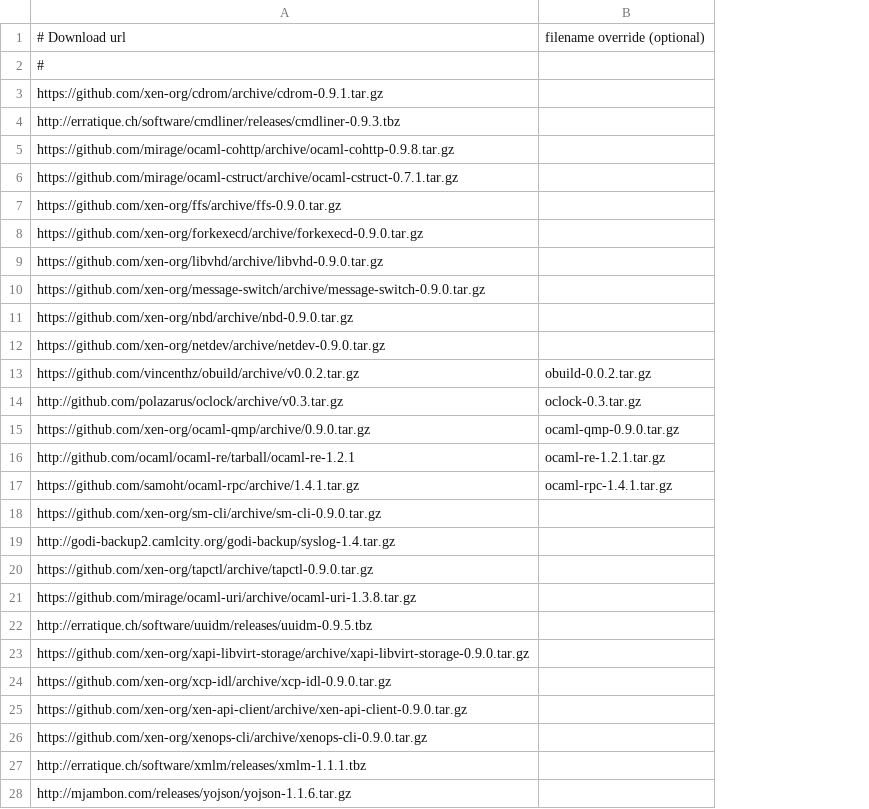
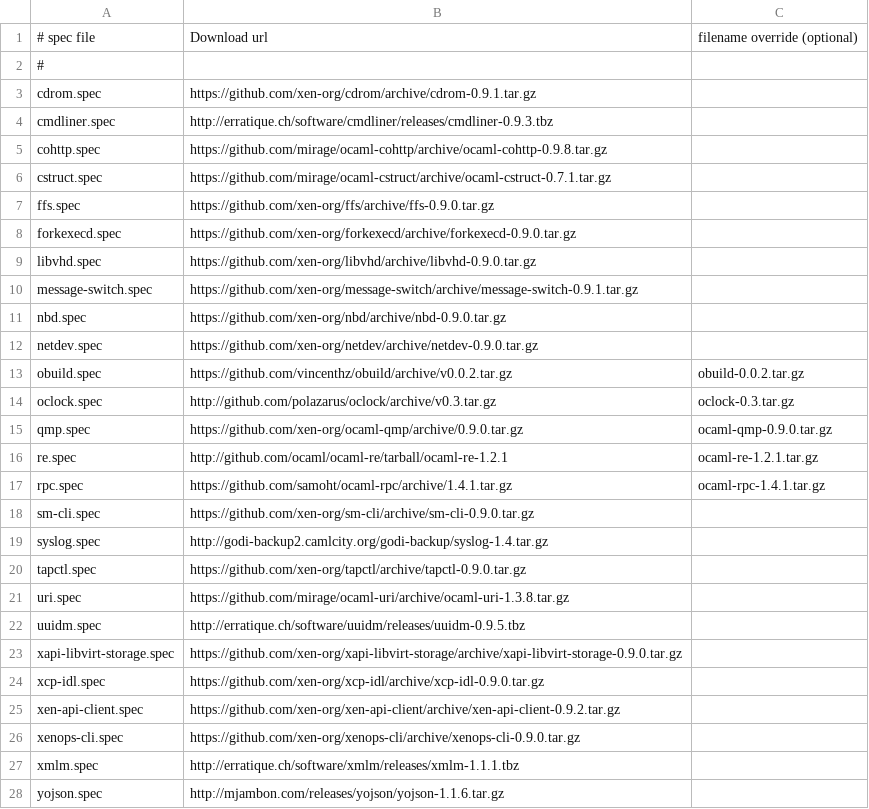
Before and after one commit to xenserver/buildroot, a CSV file: sources.csv, drawn as a sheet; only a part is shown; addresses are those after the commit; the diff names each change by its address in the sheet, - before the commit and + after, or states it on an @@ line.

Commit message:
After fetching the source tarballs, generate the SRPMs

```diff
--- a/sources.csv
+++ b/sources.csv
+column A, rows 1-28: # spec file | # | cdrom.spec | cmdliner.spec | cohttp.spec | cstruct.spec | ffs.spec | forkexecd.spec | libvhd.spec | message-switch.spec | nbd.spec | netdev.spec | obuild.spec | oclock.spec | qmp.spec | re.spec | rpc.spec | sm-cli.spec | syslog.spec | tapctl.spec | uri.spec | uuidm.spec | xapi-libvirt-storage.spec | xcp-idl.spec | xen-api-client.spec | xenops-cli.spec | xmlm.spec | yojson.spec
-B1: # Download url
+B1: Download url
-B2: #
+B2: (empty)
-B10: https://github.com/xen-org/message-switch/archive/message-switch-0.9.0.tar.gz
+B10: https://github.com/xen-org/message-switch/archive/message-switch-0.9.1.tar.gz
-B25: https://github.com/xen-org/xen-api-client/archive/xen-api-client-0.9.0.tar.gz
+B25: https://github.com/xen-org/xen-api-client/archive/xen-api-client-0.9.2.tar.gz
```
Also changed, not shown: 1 other file.
